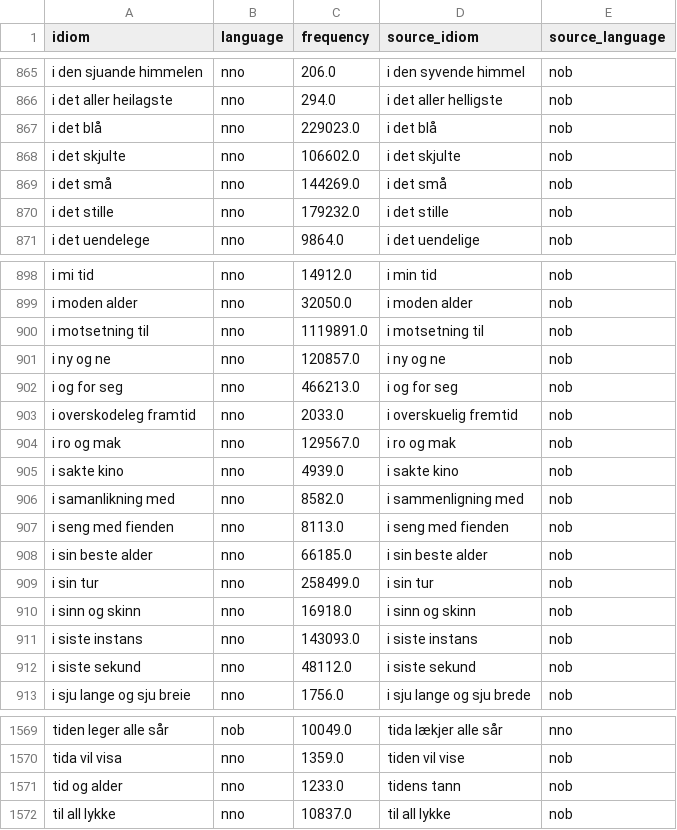
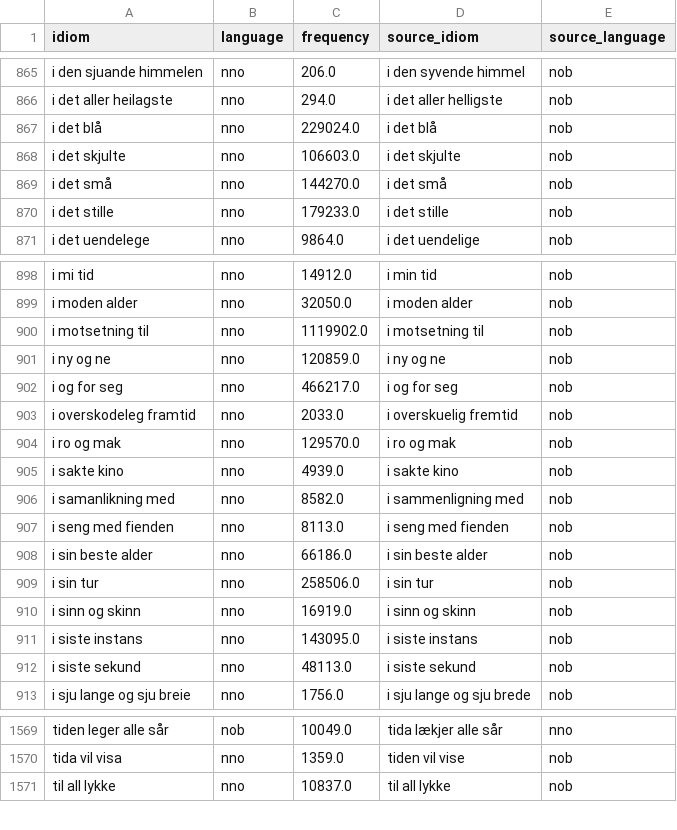
Before and after one commit to Sprakbanken/create_idiom_dataset, a CSV file: idiom_dataset/idiom_freqs/translated_idiom_frequencies.csv, drawn as a sheet; only a part is shown, gaps mark what is left out; the diff covers the shown part only.

Commit message:
Create Norwegian dataset again after reordering filter and normalize

```diff
--- a/idiom_dataset/idiom_freqs/translated_idiom_frequencies.csv
+++ b/idiom_dataset/idiom_freqs/translated_idiom_frequencies.csv
@@ -866,6 +866,6 @@ i den sjuande himmelen,nno,206.0,i den syvende himmel,nob
 i det aller heilagste,nno,294.0,i det aller helligste,nob
-i det blå,nno,229023.0,i det blå,nob
-i det skjulte,nno,106602.0,i det skjulte,nob
-i det små,nno,144269.0,i det små,nob
-i det stille,nno,179232.0,i det stille,nob
+i det blå,nno,229024.0,i det blå,nob
+i det skjulte,nno,106603.0,i det skjulte,nob
+i det små,nno,144270.0,i det små,nob
+i det stille,nno,179233.0,i det stille,nob
 i det uendelege,nno,9864.0,i det uendelige,nob
@@ -899,7 +899,7 @@ i mi tid,nno,14912.0,i min tid,nob
 i moden alder,nno,32050.0,i moden alder,nob
-i motsetning til,nno,1119891.0,i motsetning til,nob
-i ny og ne,nno,120857.0,i ny og ne,nob
-i og for seg,nno,466213.0,i og for seg,nob
+i motsetning til,nno,1119902.0,i motsetning til,nob
+i ny og ne,nno,120859.0,i ny og ne,nob
+i og for seg,nno,466217.0,i og for seg,nob
 i overskodeleg framtid,nno,2033.0,i overskuelig fremtid,nob
-i ro og mak,nno,129567.0,i ro og mak,nob
+i ro og mak,nno,129570.0,i ro og mak,nob
 i sakte kino,nno,4939.0,i sakte kino,nob
@@ -907,7 +907,7 @@ i samanlikning med,nno,8582.0,i sammenligning med,nob
 i seng med fienden,nno,8113.0,i seng med fienden,nob
-i sin beste alder,nno,66185.0,i sin beste alder,nob
-i sin tur,nno,258499.0,i sin tur,nob
-i sinn og skinn,nno,16918.0,i sinn og skinn,nob
-i siste instans,nno,143093.0,i siste instans,nob
-i siste sekund,nno,48112.0,i siste sekund,nob
+i sin beste alder,nno,66186.0,i sin beste alder,nob
+i sin tur,nno,258506.0,i sin tur,nob
+i sinn og skinn,nno,16919.0,i sinn og skinn,nob
+i siste instans,nno,143095.0,i siste instans,nob
+i siste sekund,nno,48113.0,i siste sekund,nob
 i sju lange og sju breie,nno,1756.0,i sju lange og sju brede,nob
@@ -1570,3 +1570,2 @@ tiden leger alle sår,nob,10049.0,tida lækjer alle sår,nno
 tida vil visa,nno,1359.0,tiden vil vise,nob
-tid og alder,nno,1233.0,tidens tann,nob
 til all lykke,nno,10837.0,til all lykke,nob
```
Also changed, not shown: 24 edited cells elsewhere in this file, 7 other files.
